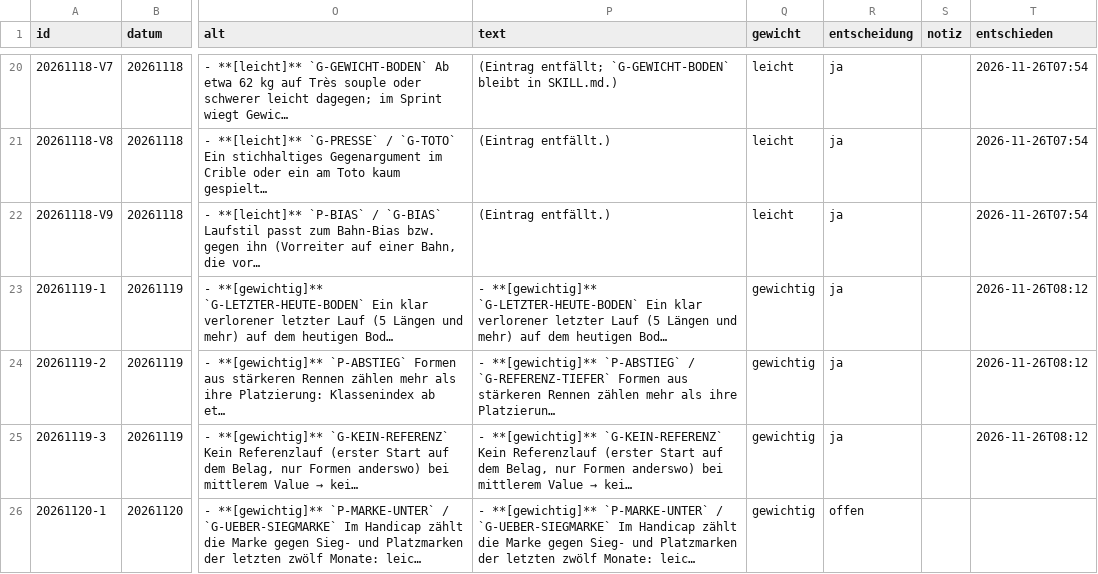
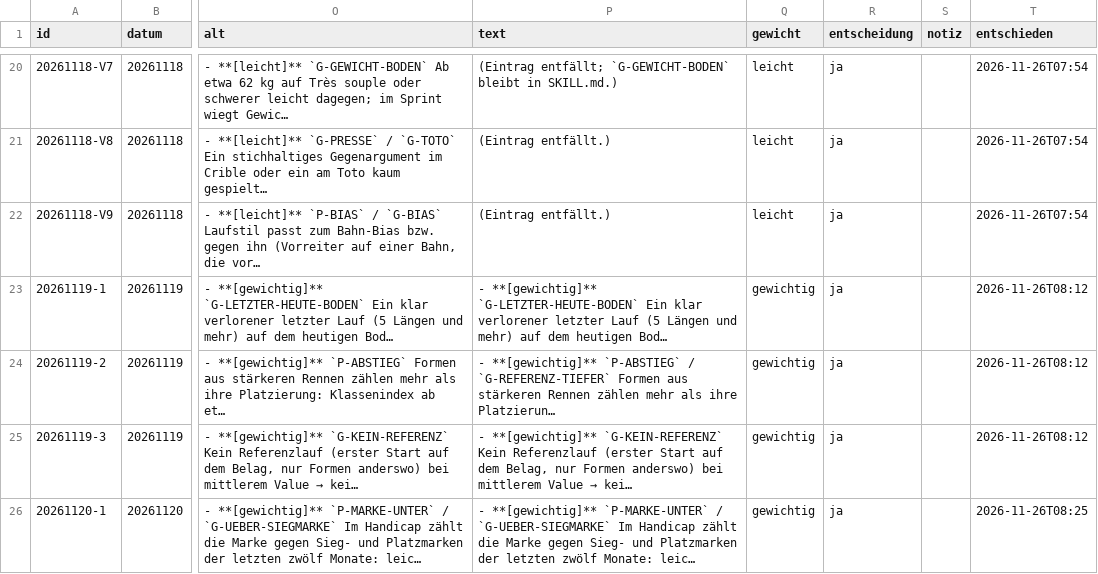
Before and after one commit to arauch6363-crypto/PT2026, a CSV file: auswertung/vorschlaege.csv, drawn as a sheet; only a part is shown, gaps mark what is left out; long unchanged cells end in …; the diff names each change by its address in the sheet, - before the commit and + after, or states it on an @@ line.

```diff
--- a/auswertung/vorschlaege.csv
+++ b/auswertung/vorschlaege.csv
-R26 (entscheidung): offen
+R26 (entscheidung): ja
-T26 (entschieden): (empty)
+T26 (entschieden): 2026-11-26T08:25
```
Also changed, not shown: 1 other file.
